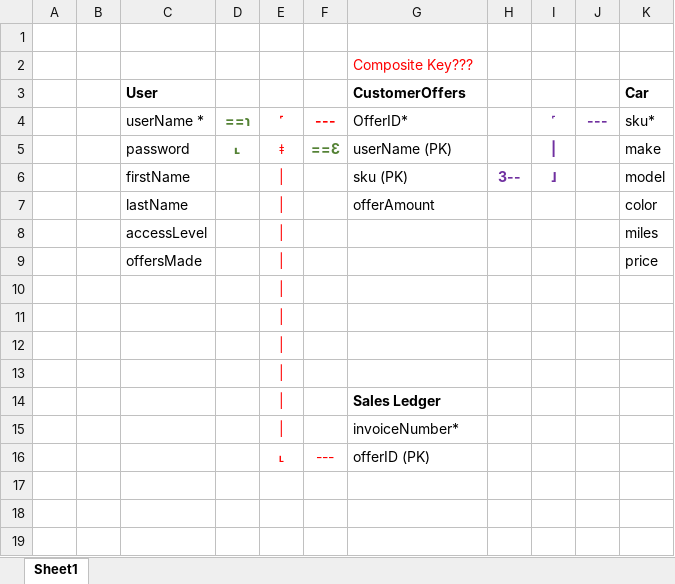
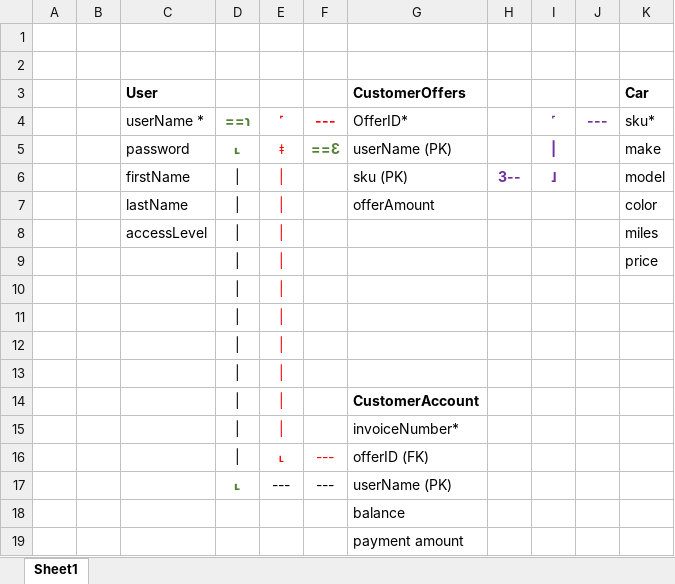
Before and after one commit to 1906jun10java/Solange-Adam-po, an Excel workbook: ERD.xlsx, sheet Sheet1, drawn as a sheet; values as stored, in another font and other column widths than the file's, no borders; removed rows and columns are numbered as before the commit, all else as after; the diff names each change by its address in the sheet, - before the commit and + after, or states it on an @@ line.

```diff
--- a/ERD.xlsx (sheet Sheet1)
+++ b/ERD.xlsx (sheet Sheet1)
-G2 (CustomerOffers): Composite Key???
+G2 (CustomerOffers): (empty)
-D6:D13: (empty)
+D6:D13: |
-C9 (User): offersMade
+C9 (User): (empty)
-row 14:  |  |  |  | | |  | Sales Ledger
+row 14:  |  |  | | | | |  | CustomerAccount
-D15:D16: (empty)
+D15:D16: |
-G16 (CustomerOffers): offerID (PK)
+G16 (CustomerOffers): offerID (FK)
+row 17:  |  |  | ˪ | --- | --- | userName (PK)
+row 18:  |  |  |  |  |  | balance
+row 19:  |  |  |  |  |  | payment amount
```
Also changed, not shown: 5 other files.
